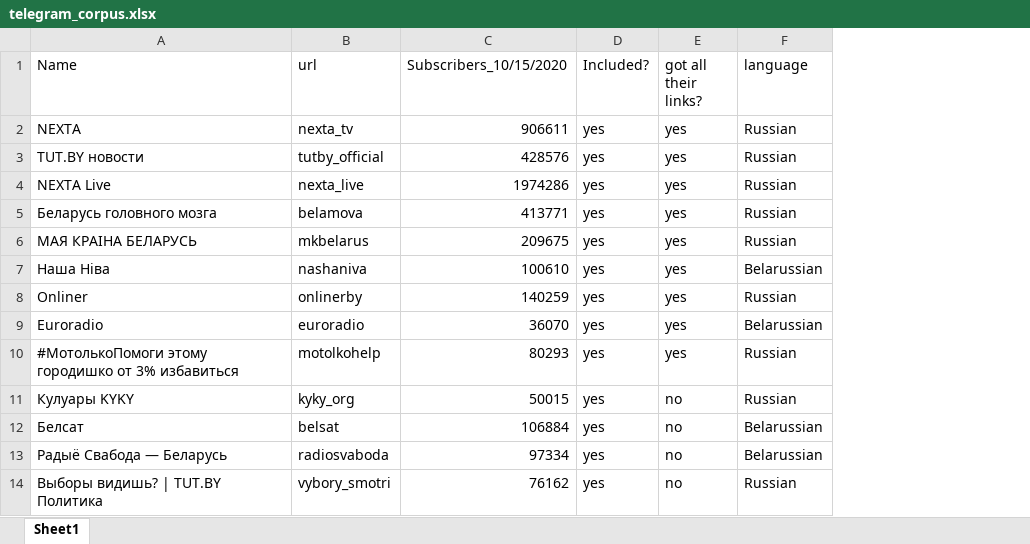
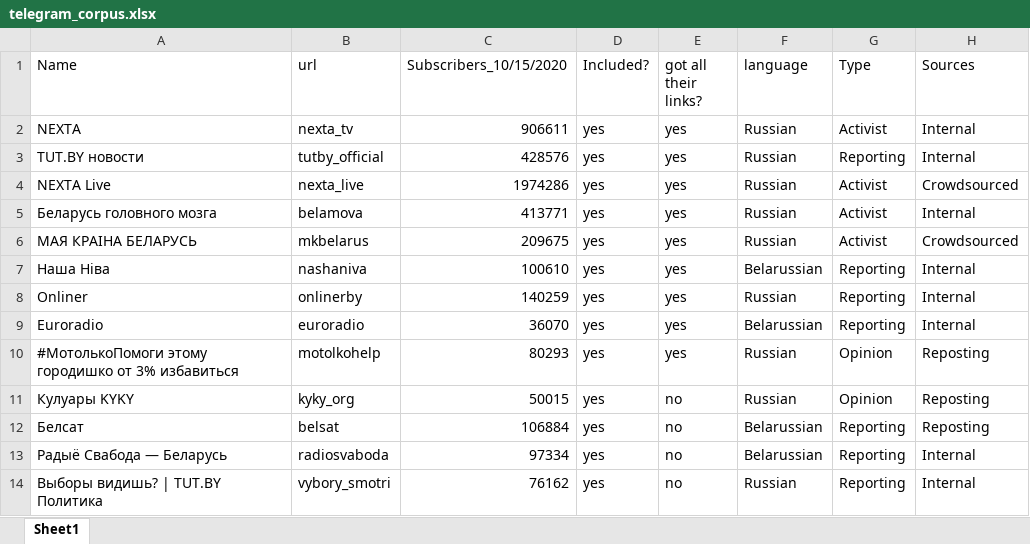
Before and after one commit to katrinakeegan/belarus-protests, an Excel workbook: telegram_corpus.xlsx, sheet Sheet1, drawn as a sheet; only a part is shown; values as stored, in another font and other column widths than the file's, no borders; the diff names each change by its address in the sheet, - before the commit and + after, or states it on an @@ line.

Commit message:
added info about channel type

```diff
--- a/telegram_corpus.xlsx (sheet Sheet1)
+++ b/telegram_corpus.xlsx (sheet Sheet1)
+column G (Type), rows 2-14: Activist | Reporting | Activist | Activist | Activist | Reporting | Reporting | Reporting | Opinion | Opinion | Reporting | Reporting | Reporting
+column H (Sources), rows 2-14: Internal | Internal | Crowdsourced | Internal | Crowdsourced | Internal | Internal | Internal | Reposting | Reposting | Reposting | Internal | Internal
```
Also changed, not shown: 4 other files.
